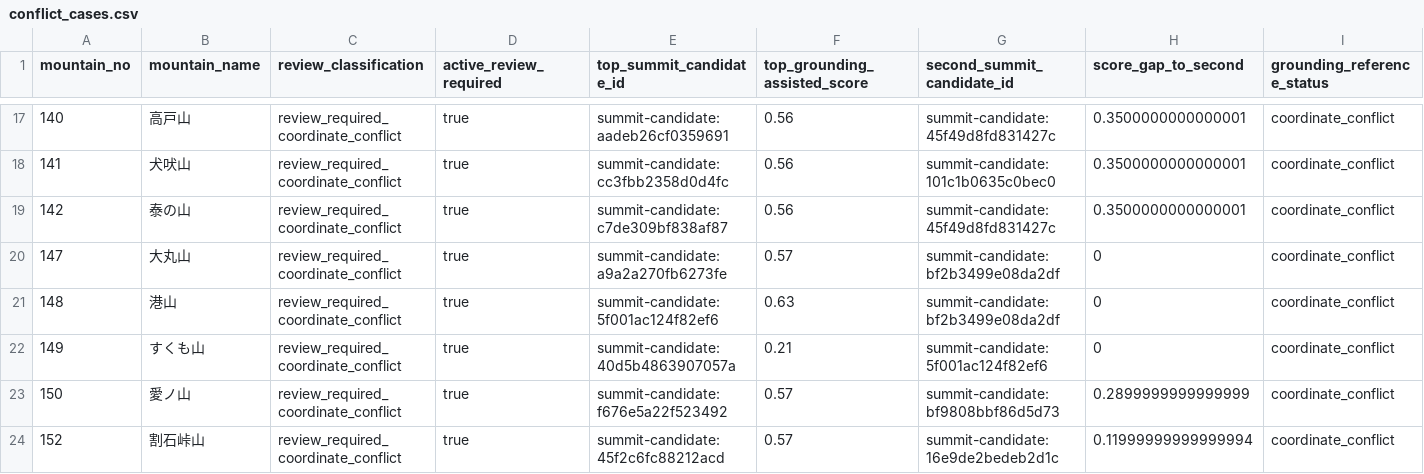
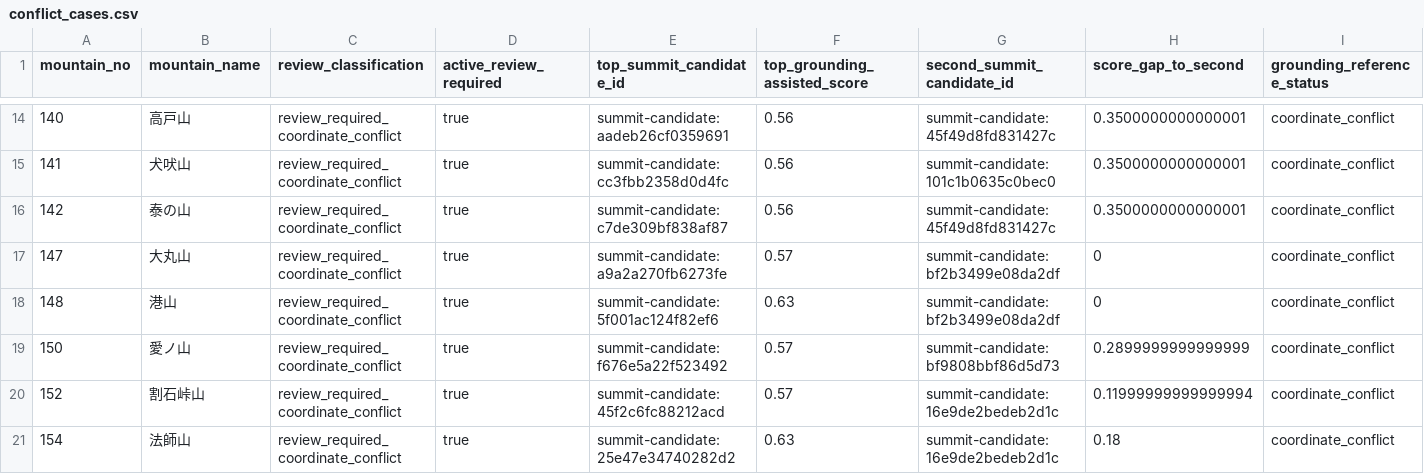
Before and after one commit to TakashiSasaki/museum-yama-data, a CSV file: data/08_reporting/mountain_summit_candidate_review/2026-06-06/grounding_assisted_review_v3/conflict_cases.csv, drawn as a sheet; only a part is shown, gaps mark what is left out; the shorter side is filled out with more unchanged rows; rows hold the shown columns only; the diff covers the shown part only; the diff names each change by its address in the sheet, - before the commit and + after, or states it on an @@ line.

```diff
--- a/data/08_reporting/mountain_summit_candidate_review/2026-06-06/grounding_assisted_review_v3/conflict_cases.csv
+++ b/data/08_reporting/mountain_summit_candidate_review/2026-06-06/grounding_assisted_review_v3/conflict_cases.csv
-row 22: 149 | すくも山 | review_required_coordinate_conflict | true | summit-candidate:40d5b4863907057a | 0.21 | summit-candidate:5f001ac124f82ef6 | 0 | coordinate_conflict
```
Also changed, not shown: 5 removed rows elsewhere in this file, 7 other files.
